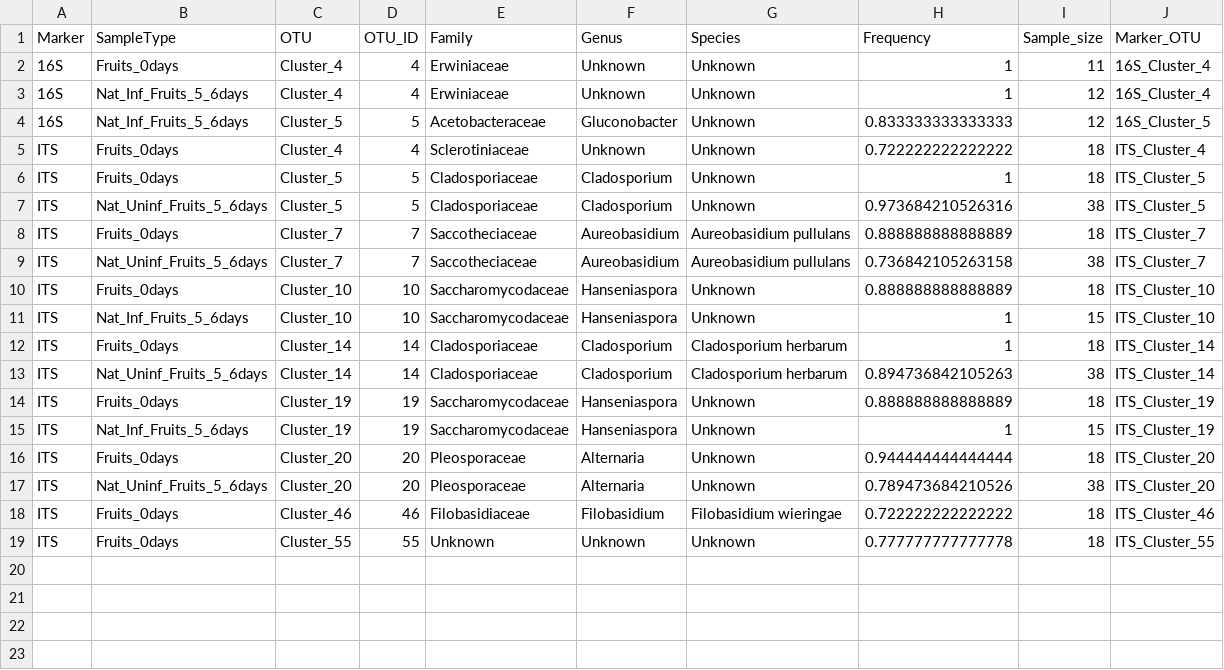
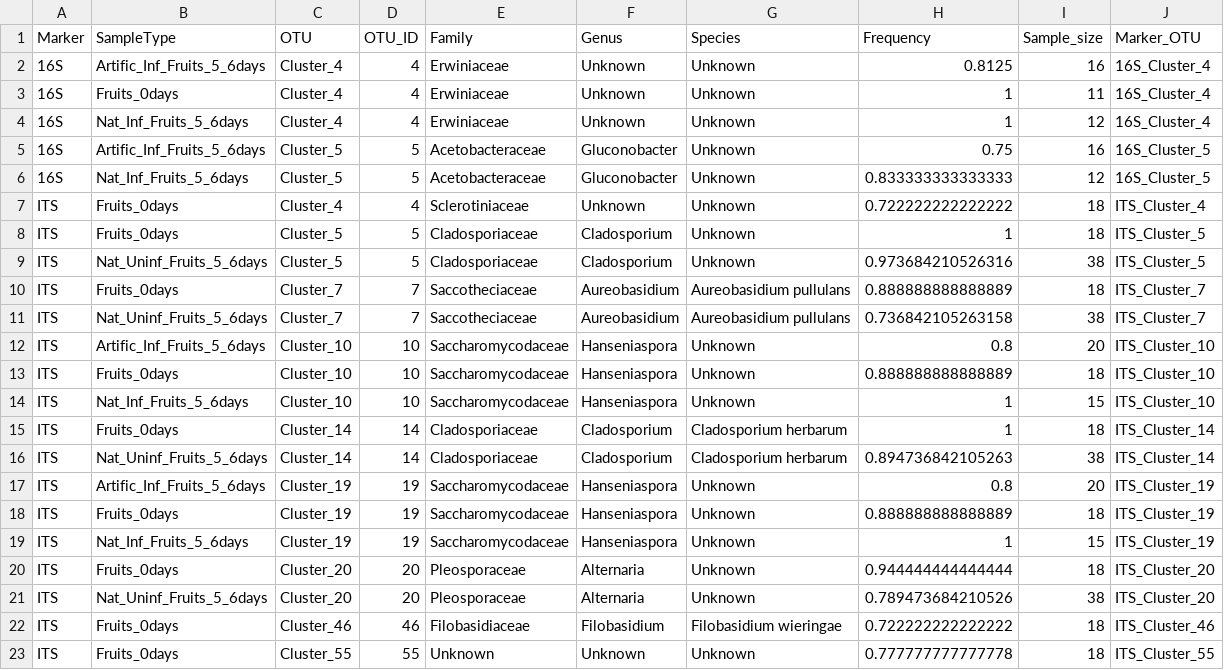
Before and after one commit to sidodq/Y2025.TransMicro2, a CSV file: data/derived_data/3_CommunityComposition/freq_OTU_fruit_only.csv, drawn as a sheet.

```diff
--- a/data/derived_data/3_CommunityComposition/freq_OTU_fruit_only.csv
+++ b/data/derived_data/3_CommunityComposition/freq_OTU_fruit_only.csv
@@ -1,4 +1,6 @@
 "Marker";"SampleType";"OTU";"OTU_ID";"Family";"Genus";"Species";"Frequency";"Sample_size";"Marker_OTU"
+"16S";"Artific_Inf_Fruits_5_6days";"Cluster_4";4;"Erwiniaceae";"Unknown";"Unknown";0.8125;16;"16S_Cluster_4"
 "16S";"Fruits_0days";"Cluster_4";4;"Erwiniaceae";"Unknown";"Unknown";1;11;"16S_Cluster_4"
 "16S";"Nat_Inf_Fruits_5_6days";"Cluster_4";4;"Erwiniaceae";"Unknown";"Unknown";1;12;"16S_Cluster_4"
+"16S";"Artific_Inf_Fruits_5_6days";"Cluster_5";5;"Acetobacteraceae";"Gluconobacter";"Unknown";0.75;16;"16S_Cluster_5"
 "16S";"Nat_Inf_Fruits_5_6days";"Cluster_5";5;"Acetobacteraceae";"Gluconobacter";"Unknown";0.833333333333333;12;"16S_Cluster_5"
@@ -9,2 +11,3 @@
 "ITS";"Nat_Uninf_Fruits_5_6days";"Cluster_7";7;"Saccotheciaceae";"Aureobasidium";"Aureobasidium pullulans";0.736842105263158;38;"ITS_Cluster_7"
+"ITS";"Artific_Inf_Fruits_5_6days";"Cluster_10";10;"Saccharomycodaceae";"Hanseniaspora";"Unknown";0.8;20;"ITS_Cluster_10"
 "ITS";"Fruits_0days";"Cluster_10";10;"Saccharomycodaceae";"Hanseniaspora";"Unknown";0.888888888888889;18;"ITS_Cluster_10"
@@ -13,2 +16,3 @@
 "ITS";"Nat_Uninf_Fruits_5_6days";"Cluster_14";14;"Cladosporiaceae";"Cladosporium";"Cladosporium herbarum";0.894736842105263;38;"ITS_Cluster_14"
+"ITS";"Artific_Inf_Fruits_5_6days";"Cluster_19";19;"Saccharomycodaceae";"Hanseniaspora";"Unknown";0.8;20;"ITS_Cluster_19"
 "ITS";"Fruits_0days";"Cluster_19";19;"Saccharomycodaceae";"Hanseniaspora";"Unknown";0.888888888888889;18;"ITS_Cluster_19"
```
Also changed, not shown: data/derived_data/3_CommunityComposition/prevalence_data_fruit_only.csv, data/derived_data/3_CommunityComposition/prevalence_data_perfruit_fruit_only.csv, 3 other files.
